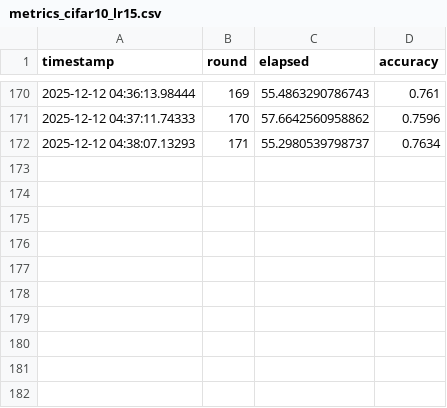
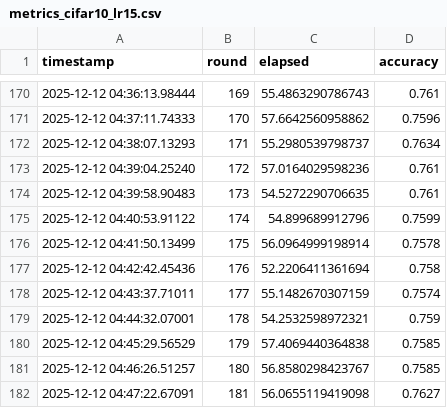
Before and after one commit to juliana4850/FLfedavgR, a CSV file: inst/reproduction_outputs/metrics_cifar10_lr15.csv, drawn as a sheet; only a part is shown, gaps mark what is left out.

```diff
--- a/inst/reproduction_outputs/metrics_cifar10_lr15.csv
+++ b/inst/reproduction_outputs/metrics_cifar10_lr15.csv
@@ -172 +172,11 @@ timestamp,round,elapsed,accuracy
 2025-12-12 04:38:07.13293,171,55.2980539798737,0.7634
+2025-12-12 04:39:04.25240,172,57.0164029598236,0.761
+2025-12-12 04:39:58.90483,173,54.5272290706635,0.761
+2025-12-12 04:40:53.91122,174,54.899689912796,0.7599
+2025-12-12 04:41:50.13499,175,56.0964999198914,0.7578
+2025-12-12 04:42:42.45436,176,52.2206411361694,0.758
+2025-12-12 04:43:37.71011,177,55.1482670307159,0.7574
+2025-12-12 04:44:32.07001,178,54.2532598972321,0.759
+2025-12-12 04:45:29.56529,179,57.4069440364838,0.7585
+2025-12-12 04:46:26.51257,180,56.8580298423767,0.7585
+2025-12-12 04:47:22.67091,181,56.0655119419098,0.7627
```
Also changed, not shown: 1 other file.
